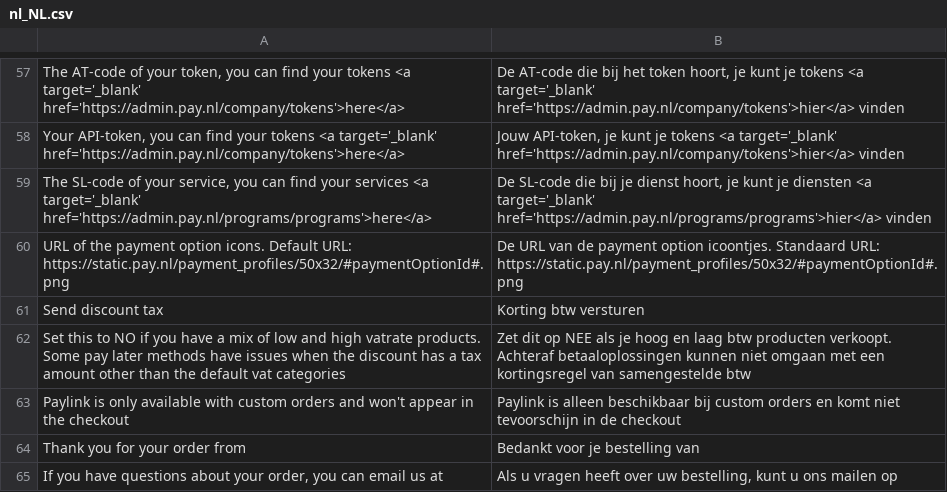
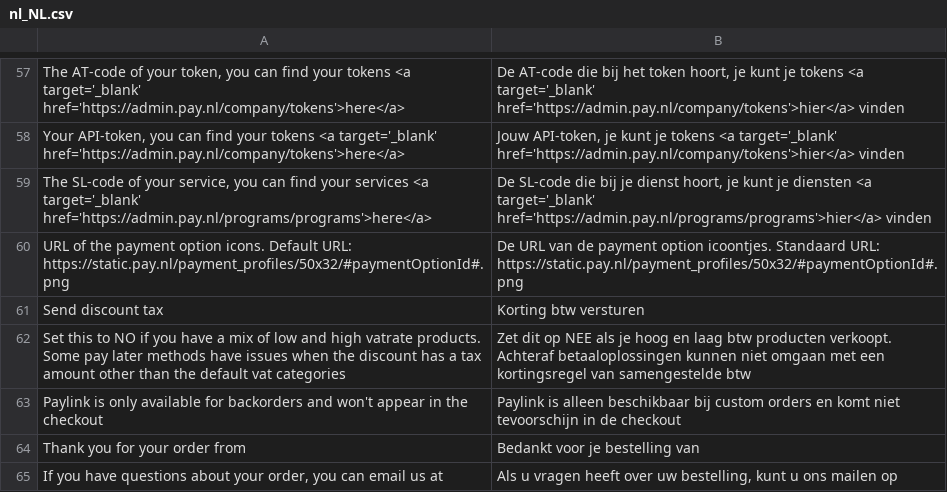
Before and after one commit to paynl/magento2-plugin, a CSV file: i18n/nl_NL.csv, drawn as a sheet; only a part is shown, gaps mark what is left out.

```diff
--- a/i18n/nl_NL.csv
+++ b/i18n/nl_NL.csv
@@ -64,3 +64,3 @@
 "Set this to NO if you have a mix of low and high vatrate products. Some pay later methods have issues when the discount has a tax amount other than the default vat categories","Zet dit op NEE als je hoog en laag btw producten verkoopt. Achteraf betaaloplossingen kunnen niet omgaan met een kortingsregel van samengestelde btw"
-"Paylink is only available with custom orders and won't appear in the checkout","Paylink is alleen beschikbaar bij custom orders en komt niet tevoorschijn in de checkout"
+"Paylink is only available for backorders and won't appear in the checkout","Paylink is alleen beschikbaar bij custom orders en komt niet tevoorschijn in de checkout"
 "Thank you for your order from ","Bedankt voor je bestelling van "
```
Also changed, not shown: i18n/en_US.csv, 5 other files.
